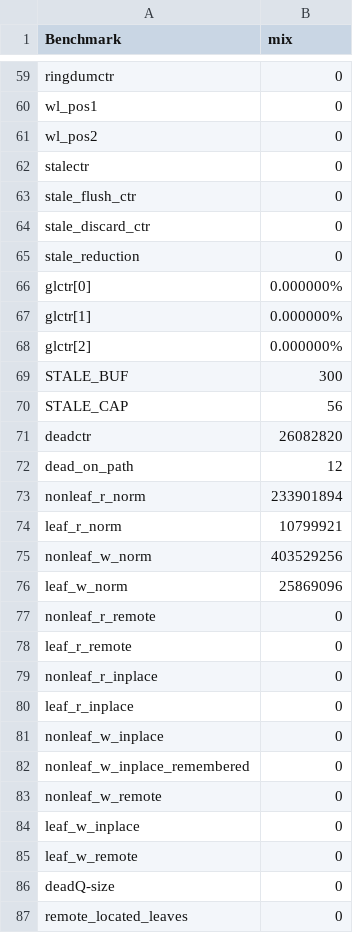
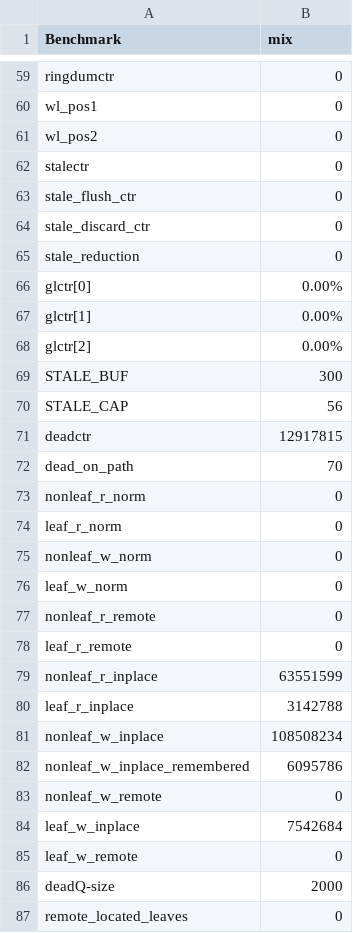
Before and after one commit to mhrnshrf/ORAM-Simulator, a CSV file: test-mix.csv, drawn as a sheet; only a part is shown, gaps mark what is left out; the diff covers the shown part only.

```diff
--- a/test-mix.csv
+++ b/test-mix.csv
@@ -65,23 +65,23 @@ stale_discard_ctr,0
 stale_reduction,0
-glctr[0],0.000000%
-glctr[1],0.000000%
-glctr[2],0.000000%
+glctr[0],0.00%
+glctr[1],0.00%
+glctr[2],0.00%
 STALE_BUF,300
 STALE_CAP,56
-deadctr,26082820
-dead_on_path,12
-nonleaf_r_norm,233901894
-leaf_r_norm,10799921
-nonleaf_w_norm,403529256
-leaf_w_norm,25869096
+deadctr,12917815
+dead_on_path,70
+nonleaf_r_norm,0
+leaf_r_norm,0
+nonleaf_w_norm,0
+leaf_w_norm,0
 nonleaf_r_remote,0
 leaf_r_remote,0
-nonleaf_r_inplace,0
-leaf_r_inplace,0
-nonleaf_w_inplace,0
-nonleaf_w_inplace_remembered,0
+nonleaf_r_inplace,63551599
+leaf_r_inplace,3142788
+nonleaf_w_inplace,108508234
+nonleaf_w_inplace_remembered,6095786
 nonleaf_w_remote,0
-leaf_w_inplace,0
+leaf_w_inplace,7542684
 leaf_w_remote,0
-deadQ-size,0
+deadQ-size,2000
 remote_located_leaves,0
```
Also changed, not shown: 30 edited cells elsewhere in this file, 4 other files.
